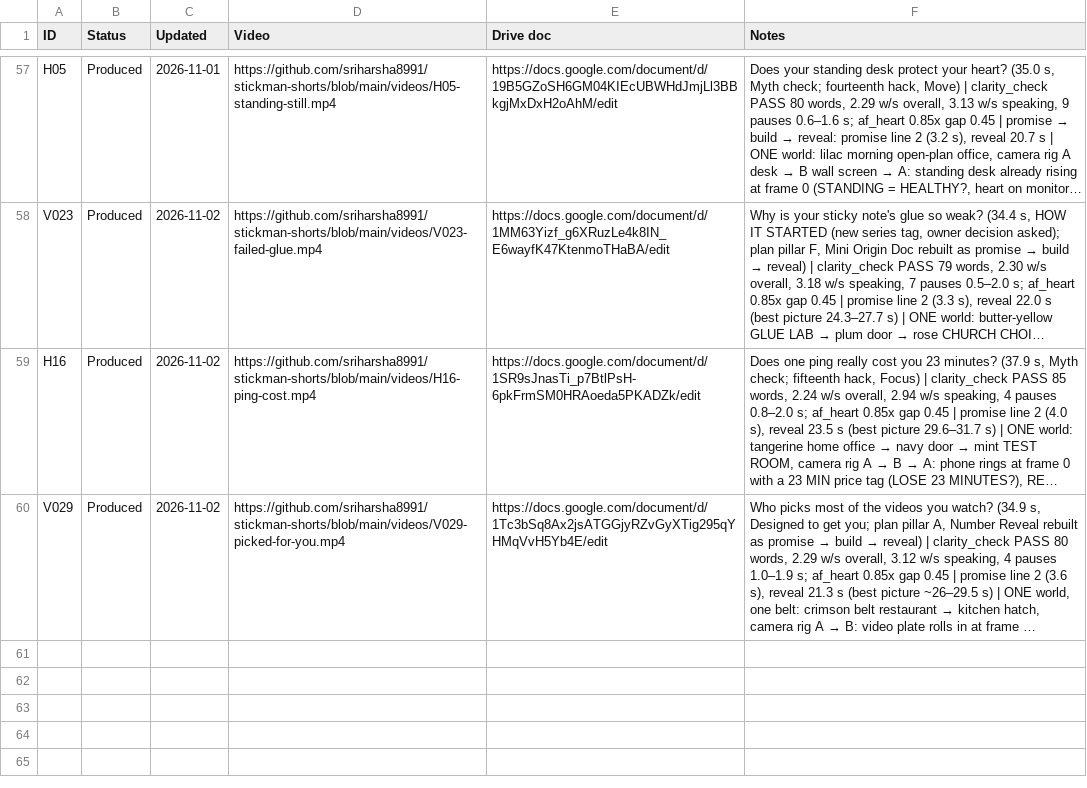
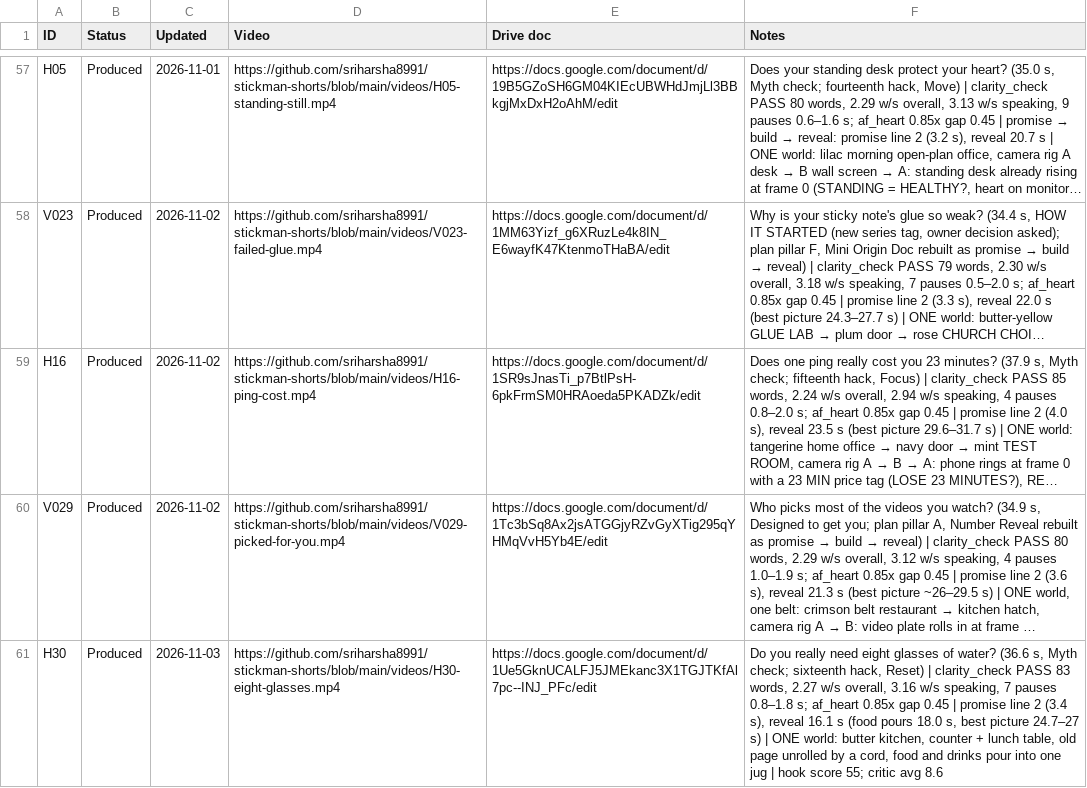
Before and after one commit to sriharsha8991/stickman-shorts, a CSV file: plan/status.csv, drawn as a sheet; only a part is shown, gaps mark what is left out; long unchanged cells end in …; the diff names each change by its address in the sheet, - before the commit and + after, or states it on an @@ line.

```diff
--- a/plan/status.csv
+++ b/plan/status.csv
+row 61: H30 | Produced | 2026-11-03 | https://github.com/sriharsha8991/stickman-shorts/blob/main/videos/H30-eight-glasses.mp4 | https://docs.google.com/document/d/1Ue5GknUCALFJ5JMEkanc3X1TGJTKfAl7pc--INJ_PFc/edit | Do you really need eight glasses of water? (36.6 s, Myth check; sixteenth hack, Reset) | clarity_check PASS 83 words, 2.27 w/s overall, 3.16 w/s speaking, 7 pauses 0.8–1.8 s; af_heart 0.85x gap 0.45 | promise line 2 (3.4 s), reveal 16.1 s (food pours 18.0 s, best picture 24.7–27 s) | ONE world: butter kitchen, counter + lunch table, old page unrolled by a cord, food and drinks pour into one jug | hook score 55; critic avg 8.6
```
Also changed, not shown: 1 other file.
